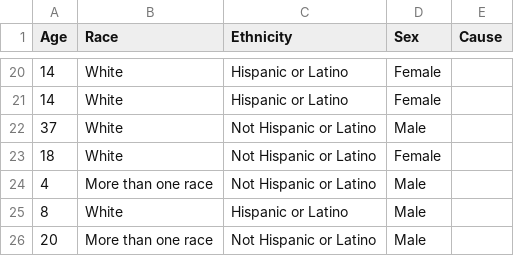
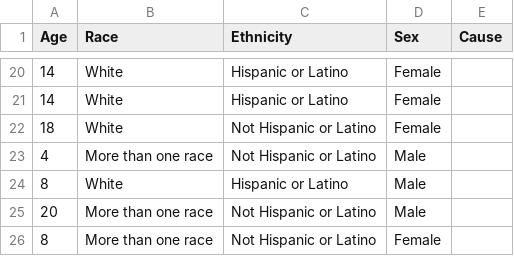
Before and after one commit to HamiltonLabUT/research_dashboards, a CSV file: subject_info2.csv, drawn as a sheet; only a part is shown, gaps mark what is left out; the shorter side is filled out with more unchanged rows.

Commit message:
csv

```diff
--- a/subject_info2.csv
+++ b/subject_info2.csv
@@ -21,3 +21,2 @@
 14,White,Hispanic or Latino,Female,
-37,White,Not Hispanic or Latino,Male,
 18,White,Not Hispanic or Latino,Female,
```
